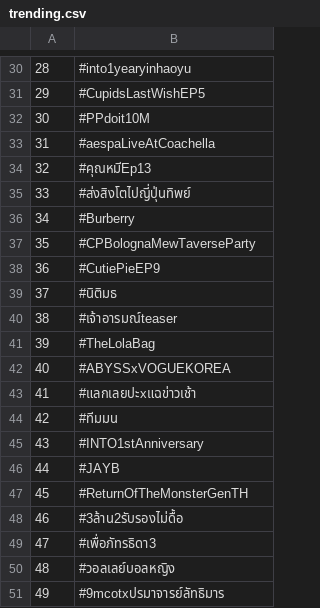
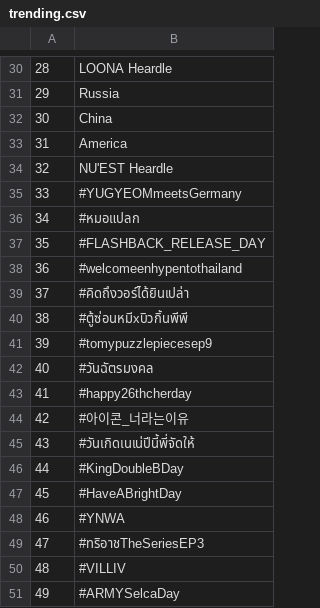
Before and after one commit to golfzakrub/ScappySianClawler, a CSV file: trending.csv, drawn as a sheet; only a part is shown, gaps mark what is left out; the diff covers the shown part only.

```diff
--- a/trending.csv
+++ b/trending.csv
@@ -30,22 +30,22 @@
-28,#into1yearyinhaoyu
-29,#CupidsLastWishEP5
-30,#PPdoit10M
-31,#aespaLiveAtCoachella
-32,#คุณหมีEp13
-33,#ส่งสิงโตไปญี่ปุ่นทิพย์
-34,#Burberry
-35,#CPBolognaMewTaverseParty
-36,#CutiePieEP9
-37,#นิติมธ
-38,#เจ้าอารมณ์teaser
-39,#TheLolaBag
-40,#ABYSSxVOGUEKOREA
-41,#แลกเลยปะxแฉข่าวเช้า
-42,#ทีมมน
-43,#INTO1stAnniversary
-44,#JAYB
-45,#ReturnOfTheMonsterGenTH
-46,#3ล้าน2รับรองไม่ดื้อ
-47,#เพื่อภัทรธิดา3
-48,#วอลเลย์บอลหญิง
-49,#9mcotxปรมาจารย์ลัทธิมาร
+28,LOONA Heardle
+29,Russia
+30,China
+31,America
+32,NU'EST Heardle
+33,#YUGYEOMmeetsGermany
+34,#หมอแปลก
+35,#FLASHBACK_RELEASE_DAY
+36,#welcomeenhypentothailand
+37,#คิดถึงวอร์ได้ยินเปล่า
+38,#ตู้ซ่อนหมีxบิวกิ้นพีพี
+39,#tomypuzzlepiecesep9
+40,#วันฉัตรมงคล
+41,#happy26thcherday
+42,#아이콘_너라는이유
+43,#วันเกิดเนเน่ปีนี้พี่จัดให้
+44,#KingDoubleBDay
+45,#HaveABrightDay
+46,#YNWA
+47,#ทริอาชTheSeriesEP3
+48,#VILLIV
+49,#ARMYSelcaDay
```
Also changed, not shown: 28 edited cells elsewhere in this file, 6 other files.
